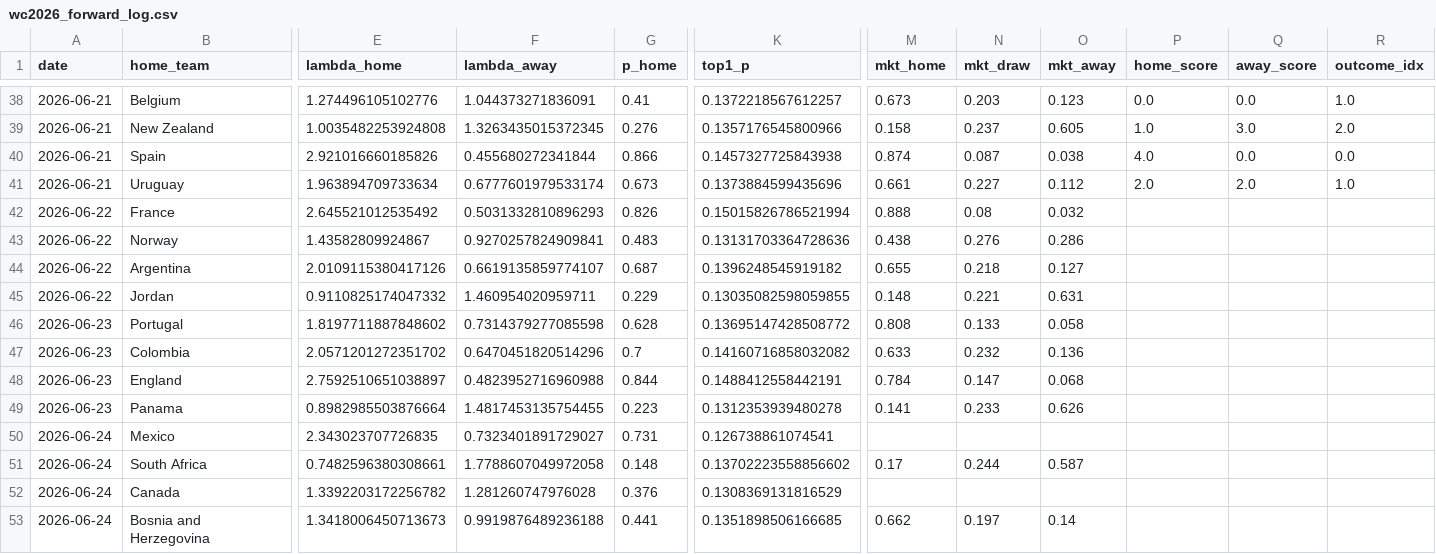
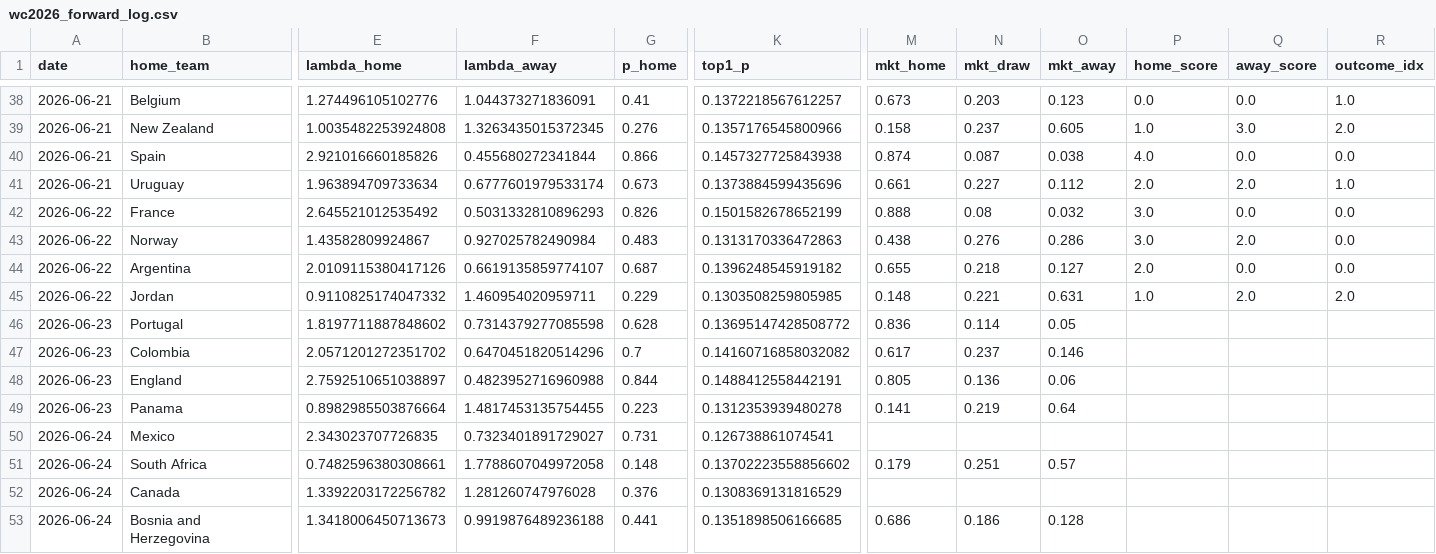
Before and after one commit to dorbarda/worldcup2026mode, a CSV file: data/external/wc2026_forward_log.csv, drawn as a sheet; only a part is shown, gaps mark what is left out; the diff covers the shown part only; the diff names each change by its address in the sheet, - before the commit and + after, or states it on an @@ line.

```diff
--- a/data/external/wc2026_forward_log.csv
+++ b/data/external/wc2026_forward_log.csv
-K42 (top1_p): 0.15015826786521994
+K42 (top1_p): 0.1501582678652199
-P42:P43 (home_score): (empty)
+P42:P43 (home_score): 3.0
-Q42 (away_score): (empty)
+Q42 (away_score): 0.0
-R42:R44 (outcome_idx): (empty)
+R42:R44 (outcome_idx): 0.0
-F43 (lambda_away): 0.9270257824909841
+F43 (lambda_away): 0.927025782490984
-K43 (top1_p): 0.13131703364728636
+K43 (top1_p): 0.1313170336472863
-Q43 (away_score): (empty)
+Q43 (away_score): 2.0
-P44 (home_score): (empty)
+P44 (home_score): 2.0
-Q44 (away_score): (empty)
+Q44 (away_score): 0.0
-K45 (top1_p): 0.13035082598059855
+K45 (top1_p): 0.1303508259805985
-P45 (home_score): (empty)
+P45 (home_score): 1.0
-Q45 (away_score): (empty)
+Q45 (away_score): 2.0
-R45 (outcome_idx): (empty)
+R45 (outcome_idx): 2.0
-M46 (mkt_home): 0.808
+M46 (mkt_home): 0.836
-N46 (mkt_draw): 0.133
+N46 (mkt_draw): 0.114
-O46 (mkt_away): 0.058
+O46 (mkt_away): 0.05
-M47 (mkt_home): 0.633
+M47 (mkt_home): 0.617
-N47 (mkt_draw): 0.232
+N47 (mkt_draw): 0.237
-O47 (mkt_away): 0.136
+O47 (mkt_away): 0.146
-M48 (mkt_home): 0.784
+M48 (mkt_home): 0.805
-N48 (mkt_draw): 0.147
+N48 (mkt_draw): 0.136
-O48 (mkt_away): 0.068
+O48 (mkt_away): 0.06
-N49 (mkt_draw): 0.233
+N49 (mkt_draw): 0.219
-O49 (mkt_away): 0.626
+O49 (mkt_away): 0.64
-M51 (mkt_home): 0.17
+M51 (mkt_home): 0.179
-N51 (mkt_draw): 0.244
+N51 (mkt_draw): 0.251
-O51 (mkt_away): 0.587
+O51 (mkt_away): 0.57
-M53 (mkt_home): 0.662
+M53 (mkt_home): 0.686
-N53 (mkt_draw): 0.197
+N53 (mkt_draw): 0.186
-O53 (mkt_away): 0.14
+O53 (mkt_away): 0.128
```
Also changed, not shown: 4 added rows and 27 edited cells elsewhere in this file, data/external/wc2026_odds.csv, reports/wc2026_forward_metrics.csv, 5 other files.
